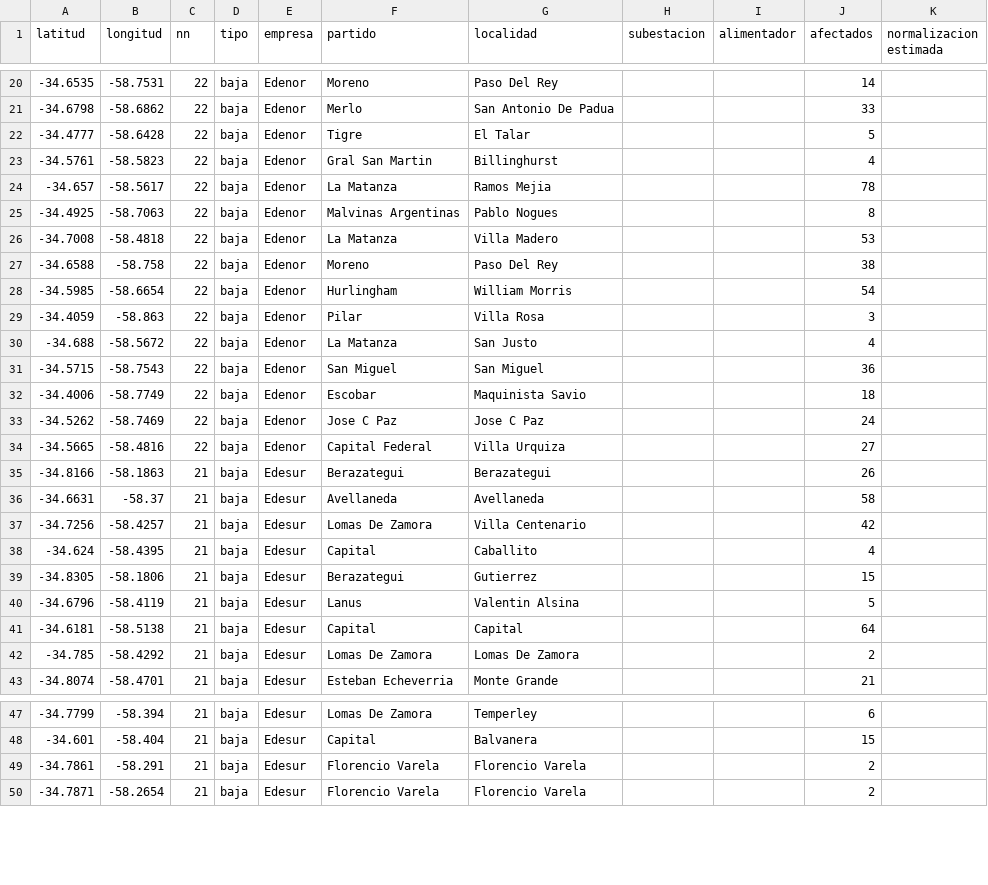
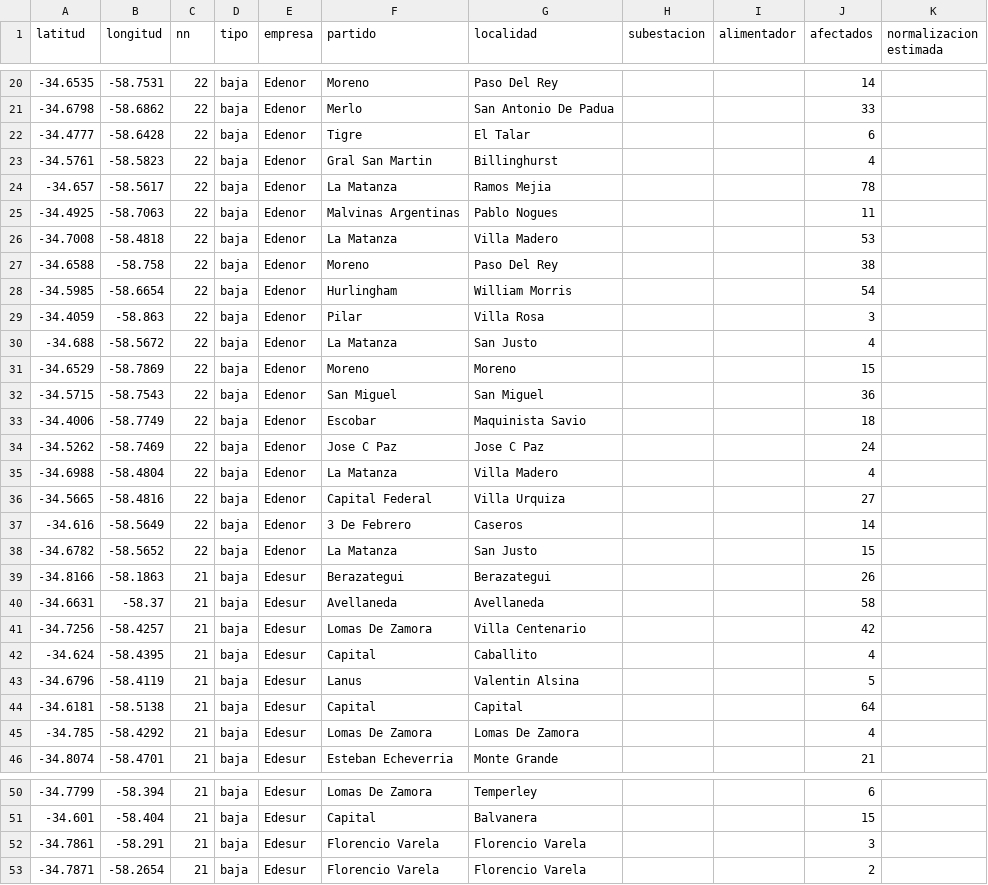
Before and after one commit to OpenDataCordoba/cortes_enre, a CSV file: cortes_enre.csv, drawn as a sheet; only a part is shown, gaps mark what is left out; the diff covers the shown part only.

```diff
--- a/cortes_enre.csv
+++ b/cortes_enre.csv
@@ -21,6 +21,6 @@ latitud,longitud,nn,tipo,empresa,partido,localidad,subestacion,alimentador,afect
 -34.6798,-58.6862,22,baja,Edenor,Merlo,San Antonio De Padua,,,33,
--34.4777,-58.6428,22,baja,Edenor,Tigre,El Talar,,,5,
+-34.4777,-58.6428,22,baja,Edenor,Tigre,El Talar,,,6,
 -34.5761,-58.5823,22,baja,Edenor,Gral San Martin,Billinghurst,,,4,
 -34.657,-58.5617,22,baja,Edenor,La Matanza,Ramos Mejia,,,78,
--34.4925,-58.7063,22,baja,Edenor,Malvinas Argentinas,Pablo Nogues,,,8,
+-34.4925,-58.7063,22,baja,Edenor,Malvinas Argentinas,Pablo Nogues,,,11,
 -34.7008,-58.4818,22,baja,Edenor,La Matanza,Villa Madero,,,53,
@@ -30,2 +30,3 @@ latitud,longitud,nn,tipo,empresa,partido,localidad,subestacion,alimentador,afect
 -34.688,-58.5672,22,baja,Edenor,La Matanza,San Justo,,,4,
+-34.6529,-58.7869,22,baja,Edenor,Moreno,Moreno,,,15,
 -34.5715,-58.7543,22,baja,Edenor,San Miguel,San Miguel,,,36,
@@ -33,3 +34,6 @@ latitud,longitud,nn,tipo,empresa,partido,localidad,subestacion,alimentador,afect
 -34.5262,-58.7469,22,baja,Edenor,Jose C Paz,Jose C Paz,,,24,
+-34.6988,-58.4804,22,baja,Edenor,La Matanza,Villa Madero,,,4,
 -34.5665,-58.4816,22,baja,Edenor,Capital Federal,Villa Urquiza,,,27,
+-34.616,-58.5649,22,baja,Edenor,3 De Febrero,Caseros,,,14,
+-34.6782,-58.5652,22,baja,Edenor,La Matanza,San Justo,,,15,
 -34.8166,-58.1863,21,baja,Edesur,Berazategui,Berazategui,,,26,
@@ -38,6 +42,5 @@ latitud,longitud,nn,tipo,empresa,partido,localidad,subestacion,alimentador,afect
 -34.624,-58.4395,21,baja,Edesur,Capital,Caballito,,,4,
--34.8305,-58.1806,21,baja,Edesur,Berazategui,Gutierrez,,,15,
 -34.6796,-58.4119,21,baja,Edesur,Lanus,Valentin Alsina,,,5,
 -34.6181,-58.5138,21,baja,Edesur,Capital,Capital,,,64,
--34.785,-58.4292,21,baja,Edesur,Lomas De Zamora,Lomas De Zamora,,,2,
+-34.785,-58.4292,21,baja,Edesur,Lomas De Zamora,Lomas De Zamora,,,4,
 -34.8074,-58.4701,21,baja,Edesur,Esteban Echeverria,Monte Grande,,,21,
@@ -48,3 +51,3 @@ latitud,longitud,nn,tipo,empresa,partido,localidad,subestacion,alimentador,afect
 -34.601,-58.404,21,baja,Edesur,Capital,Balvanera,,,15,
--34.7861,-58.291,21,baja,Edesur,Florencio Varela,Florencio Varela,,,2,
+-34.7861,-58.291,21,baja,Edesur,Florencio Varela,Florencio Varela,,,3,
 -34.7871,-58.2654,21,baja,Edesur,Florencio Varela,Florencio Varela,,,2,
```
Also changed, not shown: 2 added rows and 8 edited cells elsewhere in this file.
